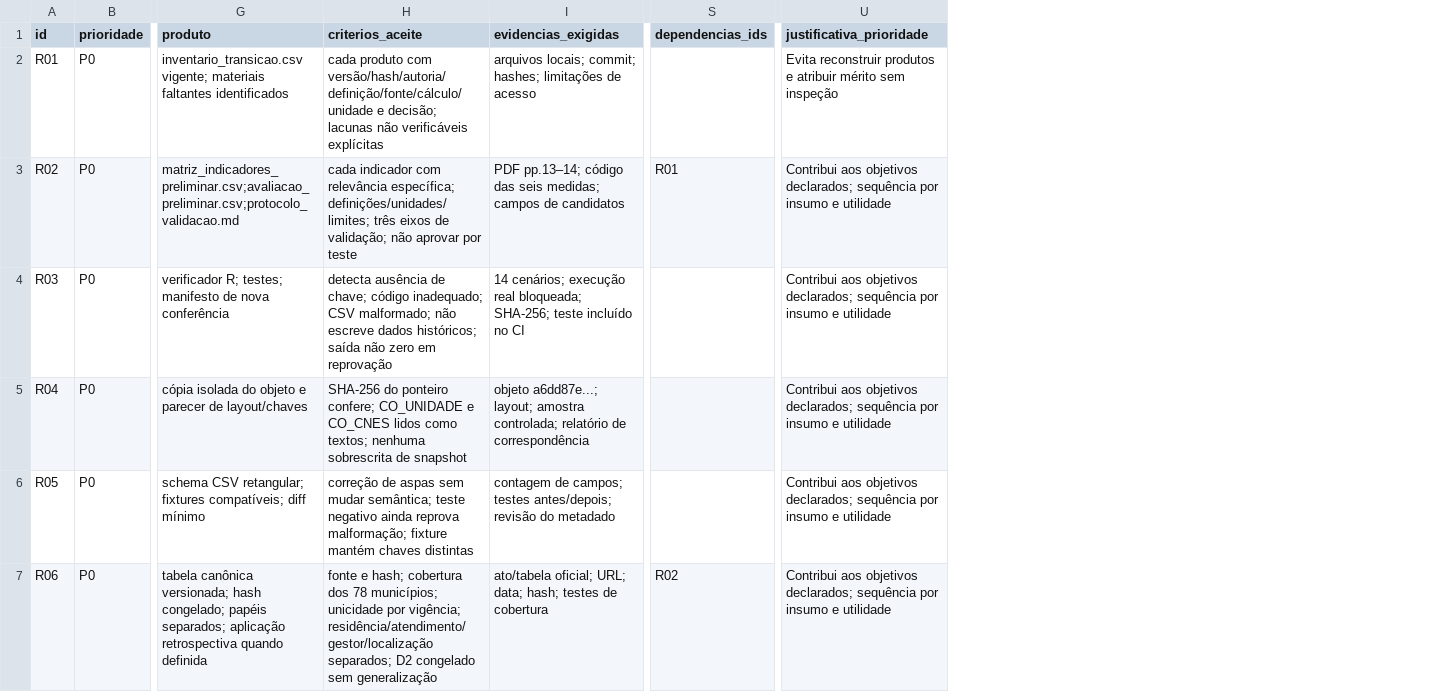
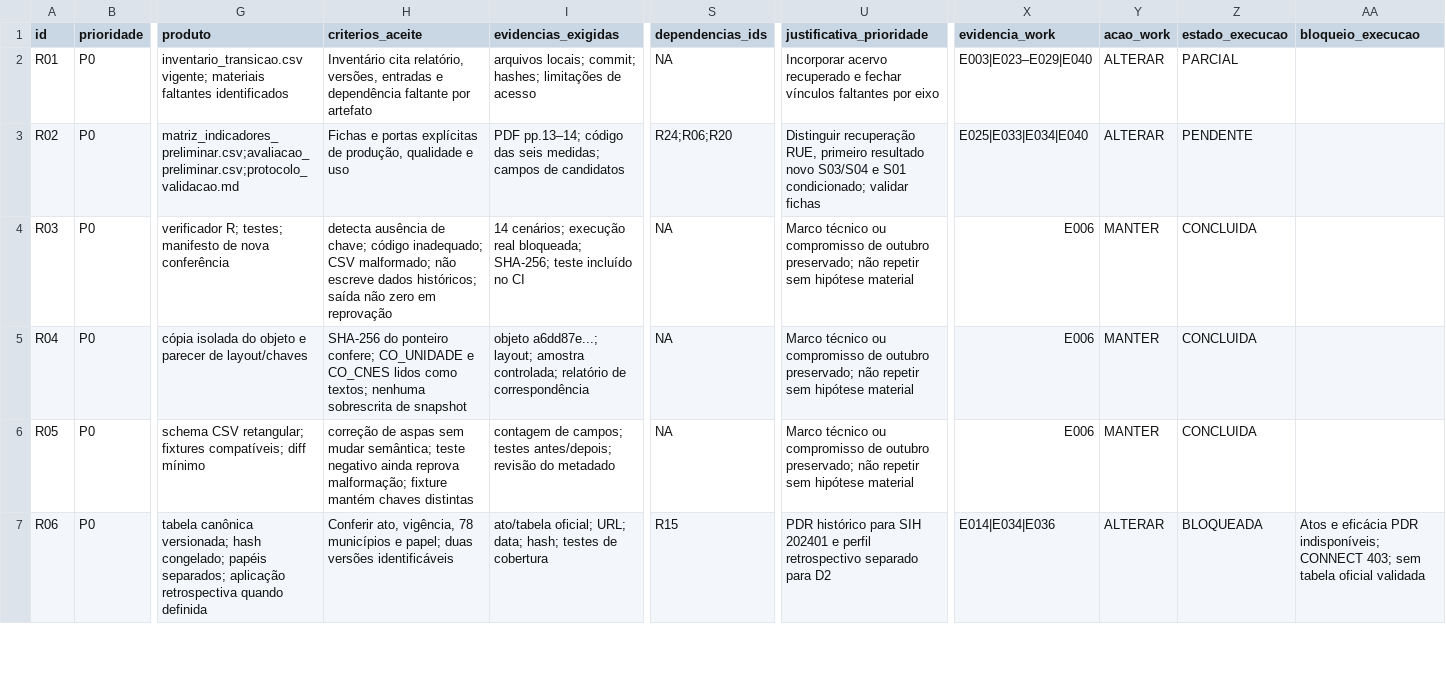
Before and after one commit to paulobmcosta-creator/Observatorio_SUS_ES, a CSV file: docs/ciclo_2026_2027/tarefas_operacionais.csv, drawn as a sheet; only a part is shown, gaps mark what is left out; the diff covers the shown part only; the diff names each change by its address in the sheet, - before the commit and + after, or states it on an @@ line.

```diff
--- a/docs/ciclo_2026_2027/tarefas_operacionais.csv
+++ b/docs/ciclo_2026_2027/tarefas_operacionais.csv
+column X (evidencia_work), rows 2-7: E003|E023–E029|E040 | E025|E033|E034|E040 | E006 | E006 | E006 | E014|E034|E036
+column Y (acao_work), rows 2-7: ALTERAR | ALTERAR | MANTER | MANTER | MANTER | ALTERAR
+column Z (estado_execucao), rows 2-7: PARCIAL | PENDENTE | CONCLUIDA | CONCLUIDA | CONCLUIDA | BLOQUEADA
+column AA (bloqueio_execucao), row 7: Atos e eficácia PDR indisponíveis; CONNECT 403; sem tabela oficial validada
-H2 (criterios_aceite): cada produto com versão/hash/autoria/definição/fonte/cálculo/unidade e decisão; lacunas não verificáveis explícitas
+H2 (criterios_aceite): Inventário cita relatório, versões, entradas e dependência faltante por artefato
-S2 (dependencias_ids): (empty)
+S2 (dependencias_ids): NA
-U2 (justificativa_prioridade): Evita reconstruir produtos e atribuir mérito sem inspeção
+U2 (justificativa_prioridade): Incorporar acervo recuperado e fechar vínculos faltantes por eixo
-H3 (criterios_aceite): cada indicador com relevância específica; definições/unidades/limites; três eixos de validação; não aprovar por teste
+H3 (criterios_aceite): Fichas e portas explícitas de produção, qualidade e uso
-S3 (dependencias_ids): R01
+S3 (dependencias_ids): R24;R06;R20
-U3 (justificativa_prioridade): Contribui aos objetivos declarados; sequência por insumo e utilidade
+U3 (justificativa_prioridade): Distinguir recuperação RUE, primeiro resultado novo S03/S04 e S01 condicionado; validar fichas
-S4:S6 (dependencias_ids): (empty)
+S4:S6 (dependencias_ids): NA
-U4:U6 (justificativa_prioridade): Contribui aos objetivos declarados; sequência por insumo e utilidade
+U4:U6 (justificativa_prioridade): Marco técnico ou compromisso de outubro preservado; não repetir sem hipótese material
-H7 (criterios_aceite): fonte e hash; cobertura dos 78 municípios; unicidade por vigência; residência/atendimento/gestor/localização separados; D2 congelado sem generalização
+H7 (criterios_aceite): Conferir ato, vigência, 78 municípios e papel; duas versões identificáveis
-S7 (dependencias_ids): R02
+S7 (dependencias_ids): R15
-U7 (justificativa_prioridade): Contribui aos objetivos declarados; sequência por insumo e utilidade
+U7 (justificativa_prioridade): PDR histórico para SIH 202401 e perfil retrospectivo separado para D2
```
Also changed, not shown: 3 added rows and 125 edited cells elsewhere in this file, 23 other files.
